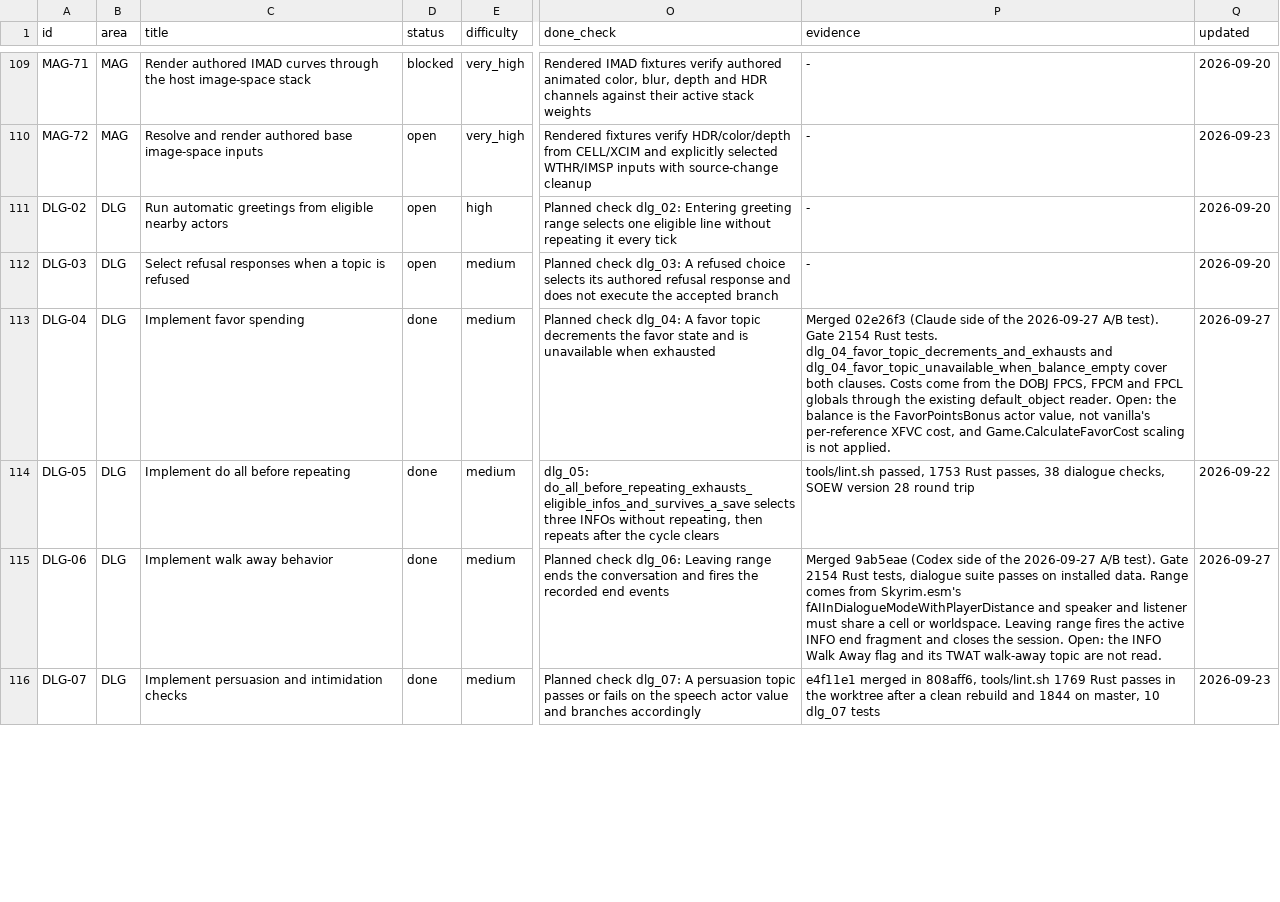
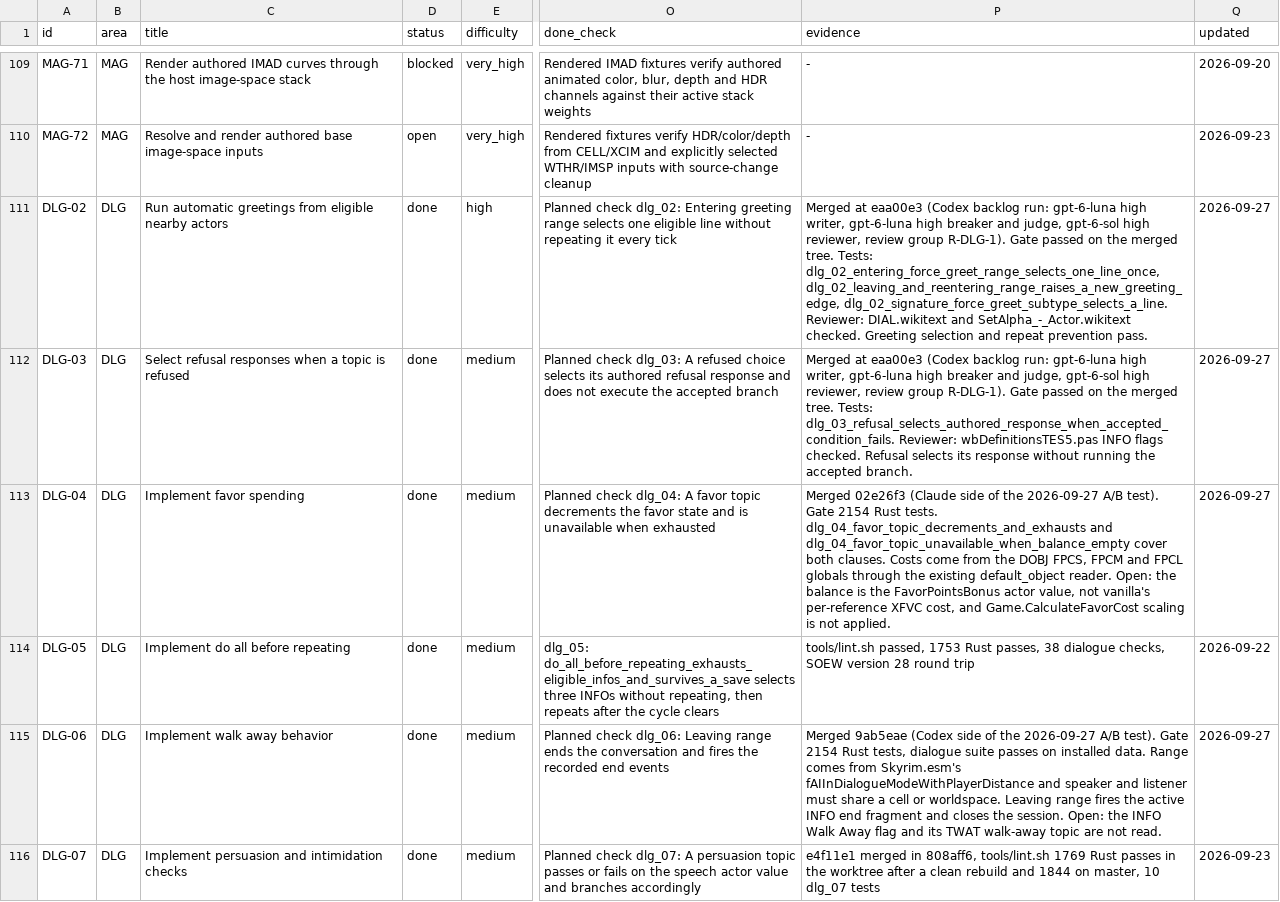
Before and after one commit to earthbone/earthbone-engine, a CSV file: BACKLOG.csv, drawn as a sheet; only a part is shown, gaps mark what is left out; the diff covers the shown part only; the diff names each change by its address in the sheet, - before the commit and + after, or states it on an @@ line.

Commit message:
Record DLG-09, DLG-02, DLG-08, DLG-03, DLG-15, DLG-21 from review group R-DLG-1

```diff
--- a/BACKLOG.csv
+++ b/BACKLOG.csv
-D111:D112 (status): open
+D111:D112 (status): done
-P111 (evidence): -
+P111 (evidence): Merged at eaa00e3 (Codex backlog run: gpt-6-luna high writer, gpt-6-luna high breaker and judge, gpt-6-sol high reviewer, review group R-DLG-1). Gate passed on the merged tree. Tests: dlg_02_entering_force_greet_range_selects_one_line_once, dlg_02_leaving_and_reentering_range_raises_a_new_greeting_edge, dlg_02_signature_force_greet_subtype_selects_a_line. Reviewer: DIAL.wikitext and SetAlpha_-_Actor.wikitext checked. Greeting selection and repeat prevention pass.
-Q111:Q112 (updated): 2026-09-20
+Q111:Q112 (updated): 2026-09-27
-P112 (evidence): -
+P112 (evidence): Merged at eaa00e3 (Codex backlog run: gpt-6-luna high writer, gpt-6-luna high breaker and judge, gpt-6-sol high reviewer, review group R-DLG-1). Gate passed on the merged tree. Tests: dlg_03_refusal_selects_authored_response_when_accepted_condition_fails. Reviewer: wbDefinitionsTES5.pas INFO flags checked. Refusal selects its response without running the accepted branch.
```
Also changed, not shown: 12 edited cells elsewhere in this file.
